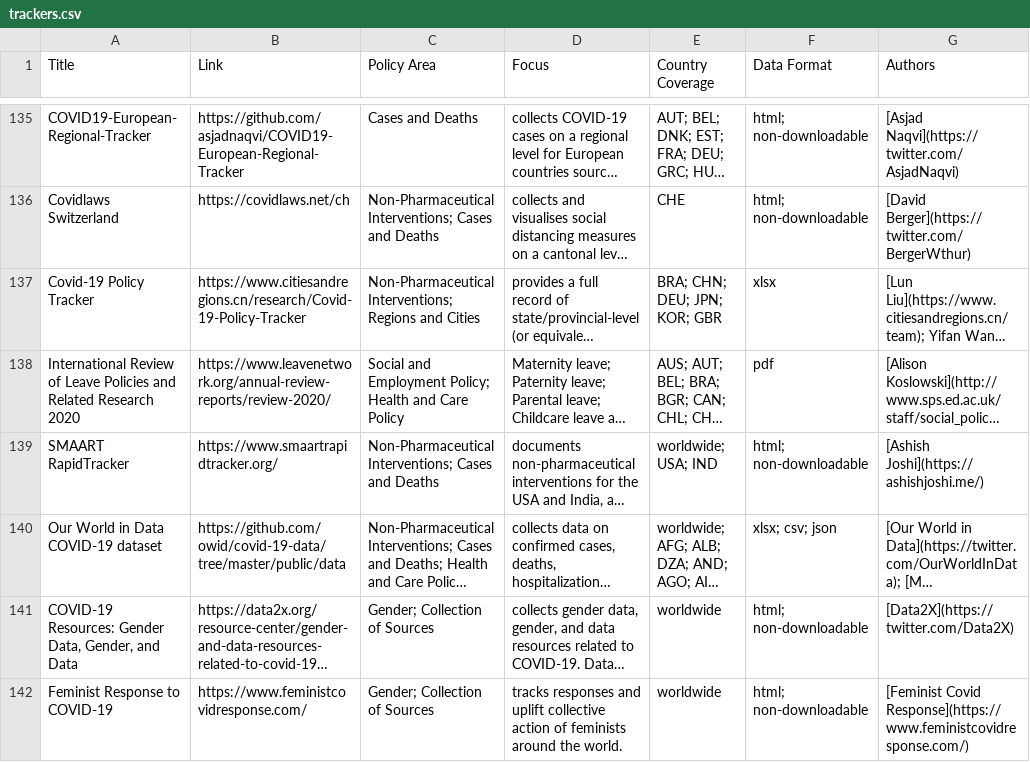
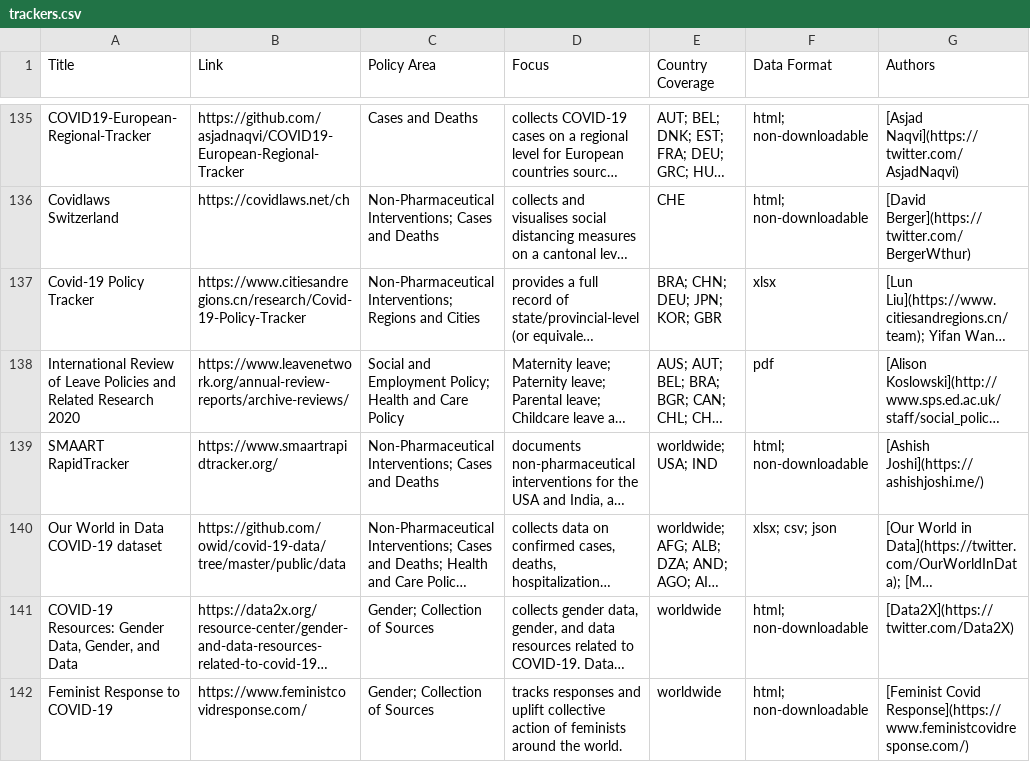
Before and after one commit to lukaslehner/supertracker, a CSV file: _data/trackers.csv, drawn as a sheet; only a part is shown, gaps mark what is left out; long unchanged cells end in …; the diff names each change by its address in the sheet, - before the commit and + after, or states it on an @@ line.

Commit message:
Update trackers.csv
update link to leave policies

```diff
--- a/_data/trackers.csv
+++ b/_data/trackers.csv
-B138 (Link): https://www.leavenetwork.org/annual-review-reports/review-2020/
+B138 (Link): https://www.leavenetwork.org/annual-review-reports/archive-reviews/
```
